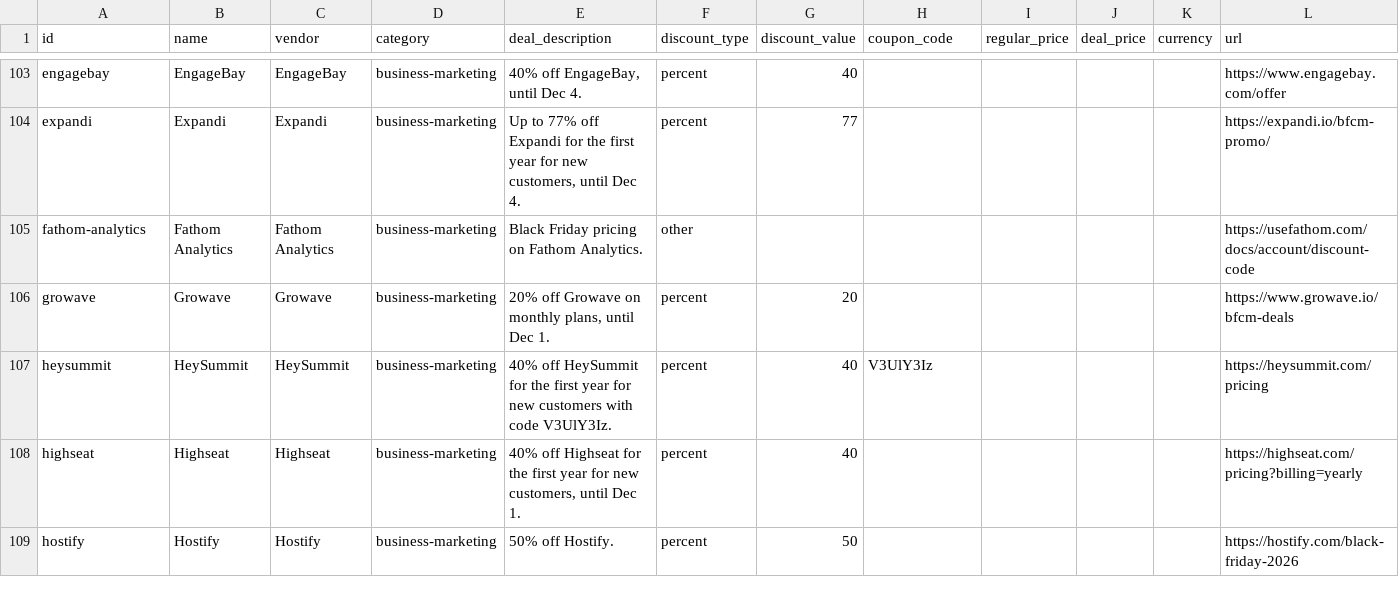
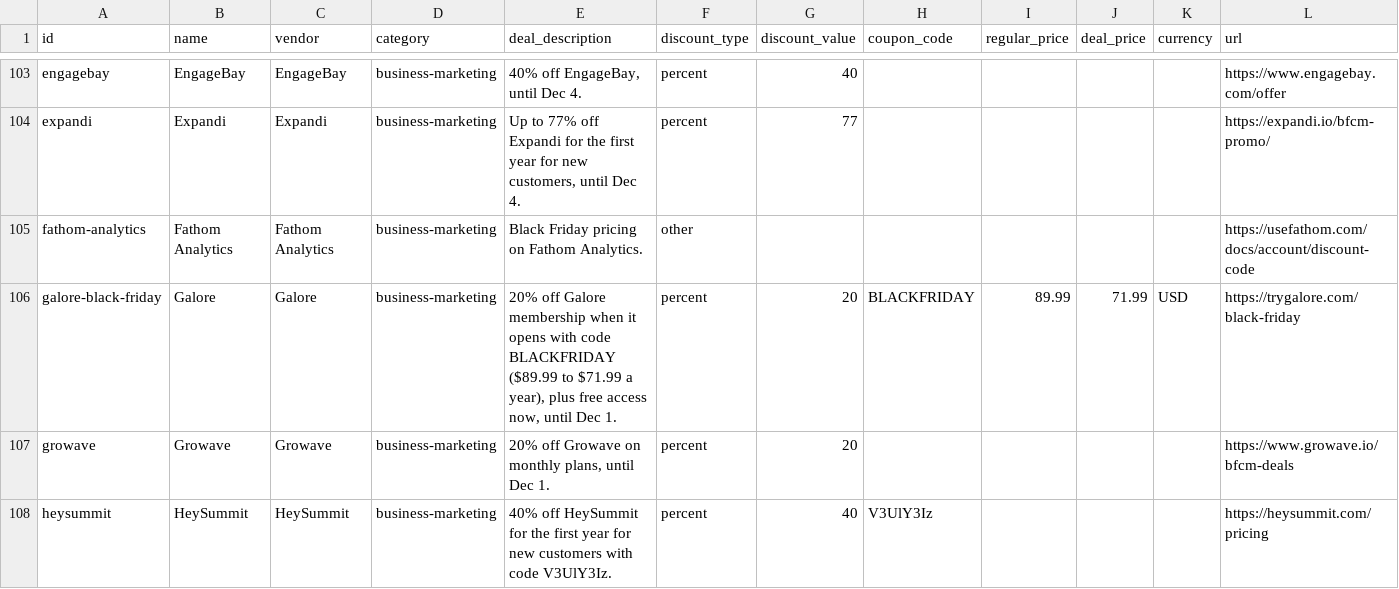
Before and after one commit to nick-choudhary/dealsdrop, a CSV file: generated/deals.csv, drawn as a sheet; only a part is shown, gaps mark what is left out; the shorter side is filled out with more unchanged rows; rows hold the shown columns only; the diff names each change by its address in the sheet, - before the commit and + after, or states it on an @@ line.

Commit message:
Add Galore (Black Friday 2026: 20% off membership with code BLACKFRIDAY) (#7)
Co-authored-by: Mehek Mandal <mehekmandal05@gmail.com>

```diff
--- a/generated/deals.csv
+++ b/generated/deals.csv
+row 106: galore-black-friday | Galore | Galore | business-marketing | 20% off Galore membership when it opens with code BLACKFRIDAY ($89.99 to $71.99 a year), plus free access now, until Dec 1. | percent | 20 | BLACKFRIDAY | 89.99 | 71.99 | USD | https://trygalore.com/black-friday
```
Also changed, not shown: 3 other files.
